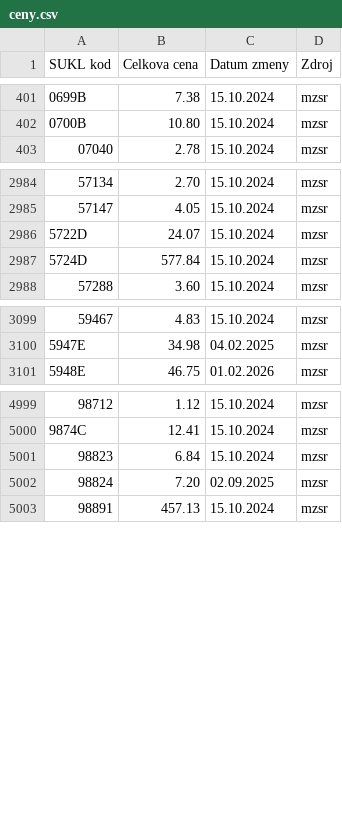
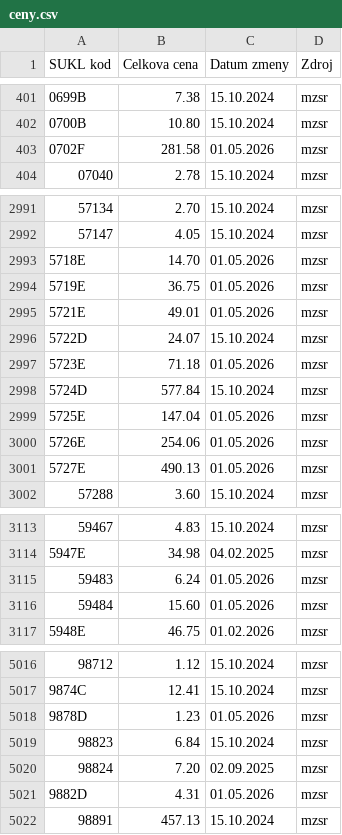
Before and after one commit to curo-open/curo-data, a CSV file: lieky-patches/ceny.csv, drawn as a sheet; only a part is shown, gaps mark what is left out; the diff covers the shown part only; the diff names each change by its address in the sheet, - before the commit and + after, or states it on an @@ line.

Commit message:
ceny.csv

```diff
--- a/lieky-patches/ceny.csv
+++ b/lieky-patches/ceny.csv
+row 403: 0702F | 281.58 | 01.05.2026 | mzsr
+row 2993: 5718E | 14.70 | 01.05.2026 | mzsr
+row 2994: 5719E | 36.75 | 01.05.2026 | mzsr
+row 2995: 5721E | 49.01 | 01.05.2026 | mzsr
+row 2997: 5723E | 71.18 | 01.05.2026 | mzsr
+row 2999: 5725E | 147.04 | 01.05.2026 | mzsr
+row 3000: 5726E | 254.06 | 01.05.2026 | mzsr
+row 3001: 5727E | 490.13 | 01.05.2026 | mzsr
+row 3115: 59483 | 6.24 | 01.05.2026 | mzsr
+row 3116: 59484 | 15.60 | 01.05.2026 | mzsr
+row 5018: 9878D | 1.23 | 01.05.2026 | mzsr
+row 5021: 9882D | 4.31 | 01.05.2026 | mzsr
```
Also changed, not shown: 7 added rows elsewhere in this file.
